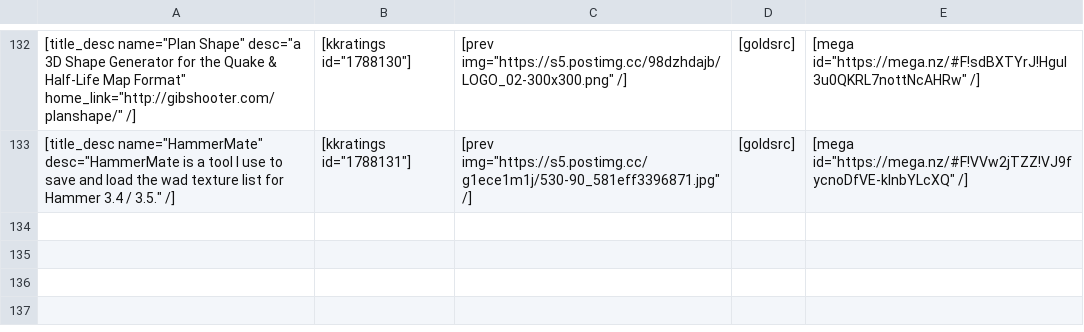
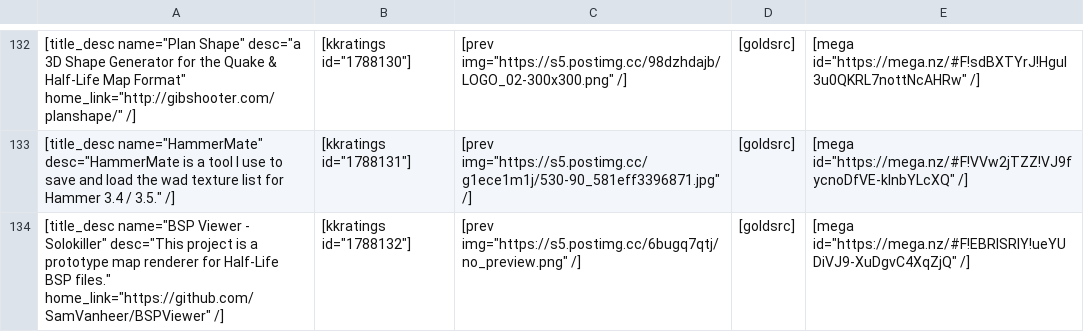
Before and after one commit to sourcemodding/Sourcemodding-Tablepress-Table-Sources, a CSV file: tools_LevelDesign.csv, drawn as a sheet; only a part is shown, gaps mark what is left out; the diff names each change by its address in the sheet, - before the commit and + after, or states it on an @@ line.

Commit message:
Added Tool [BSP Viewer - Solokiller]

```diff
--- a/tools_LevelDesign.csv
+++ b/tools_LevelDesign.csv
+row 134: [title_desc name="BSP Viewer - Solokiller" desc="This project is a prototype map renderer for Half-Life BSP files." home_link="https://github.com/SamVanheer/BSPViewer" /] | [kkratings id="1788132"] | [prev img="https://s5.postimg.cc/6bugq7qtj/no_preview.png" /] | [goldsrc] | [mega id="https://mega.nz/#F!EBRlSRIY!ueYUDiVJ9-XuDgvC4XqZjQ" /]
```
